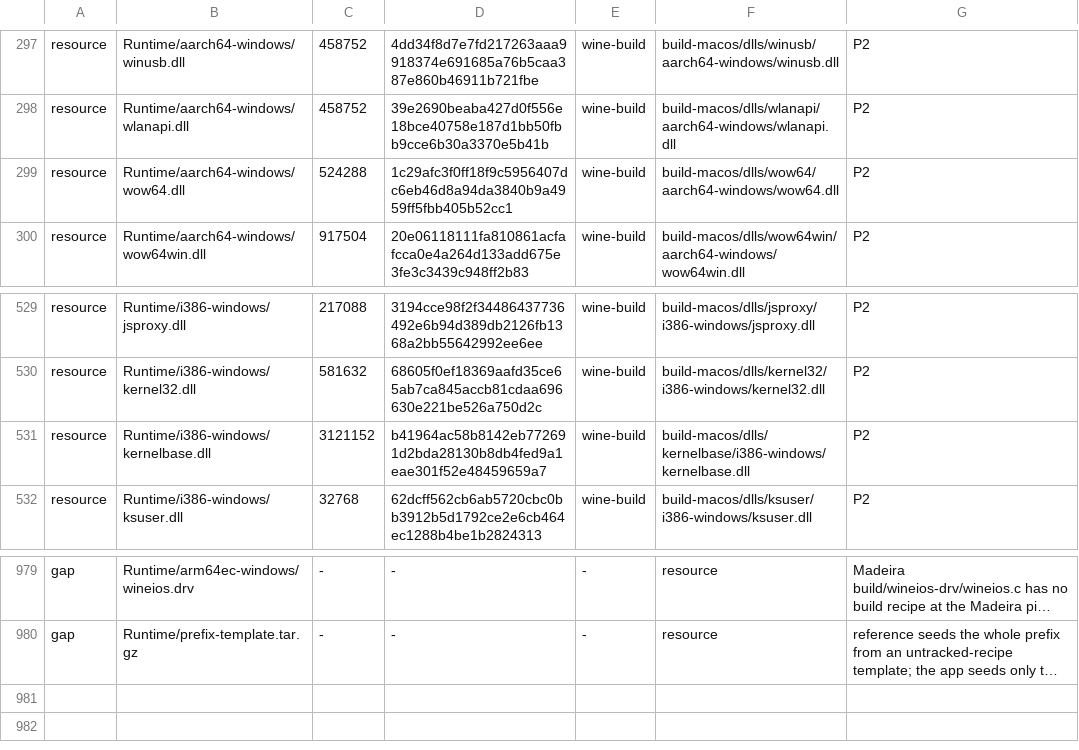
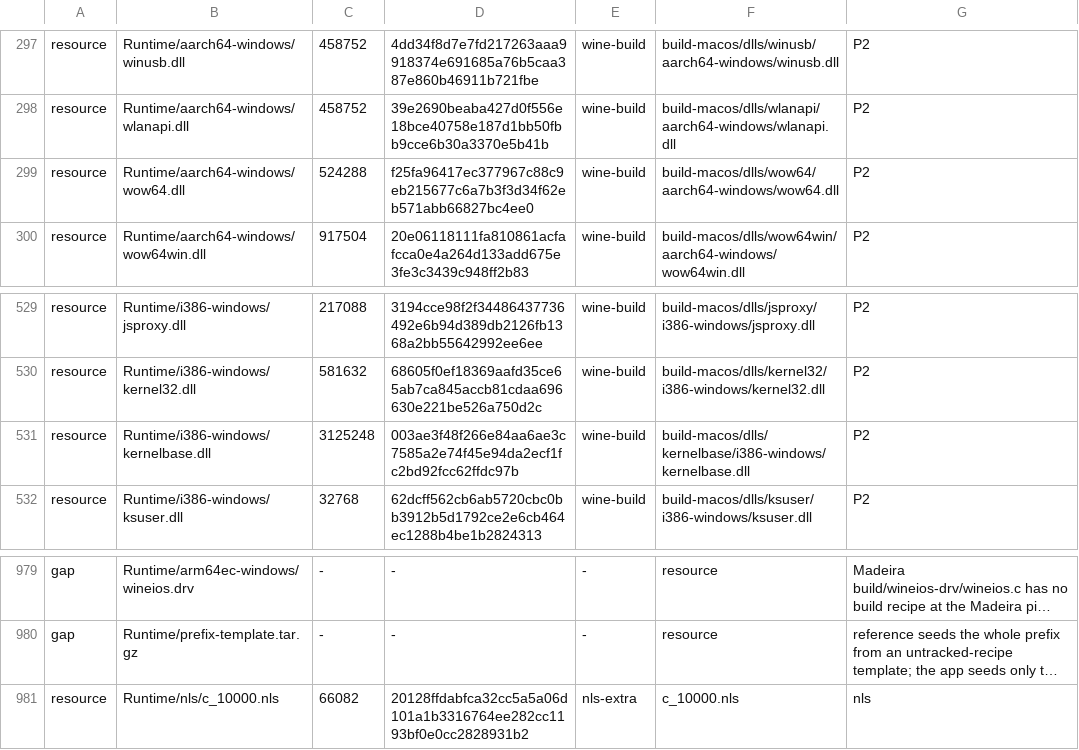
Before and after one commit to ShaoYuYo/playport, a TSV file: app/artifacts.tsv, drawn as a sheet; only a part is shown, gaps mark what is left out; long unchanged cells end in …; the diff names each change by its address in the sheet, - before the commit and + after, or states it on an @@ line.

Commit message:
Diagnose i386 startup against Windows without exporting game data

```diff
--- a/app/artifacts.tsv
+++ b/app/artifacts.tsv
-D299: 1c29afc3f0ff18f9c5956407dc6eb46d8a94da3840b9a4959ff5fbb405b52cc1
+D299: f25fa96417ec377967c88c9eb215677c6a7b3f3d34f62eb571abb66827bc4ee0
-C531: 3121152
+C531: 3125248
-D531: b41964ac58b8142eb772691d2bda28130b8db4fed9a1eae301f52e48459659a7
+D531: 003ae3f48f266e84aa6ae3c7585a2e74f45e94da2ecf1fc2bd92fcc62ffdc97b
+row 981: resource | Runtime/nls/c_10000.nls | 66082 | 20128ffdabfca32cc5a5a06d101a1b3316764ee282cc1193bf0e0cc2828931b2 | nls-extra | c_10000.nls | nls
```
Also changed, not shown: build/generated/wine-pe-aarch64-windows.tsv, build/generated/wine-pe-i386-windows.tsv, 8 other files.
